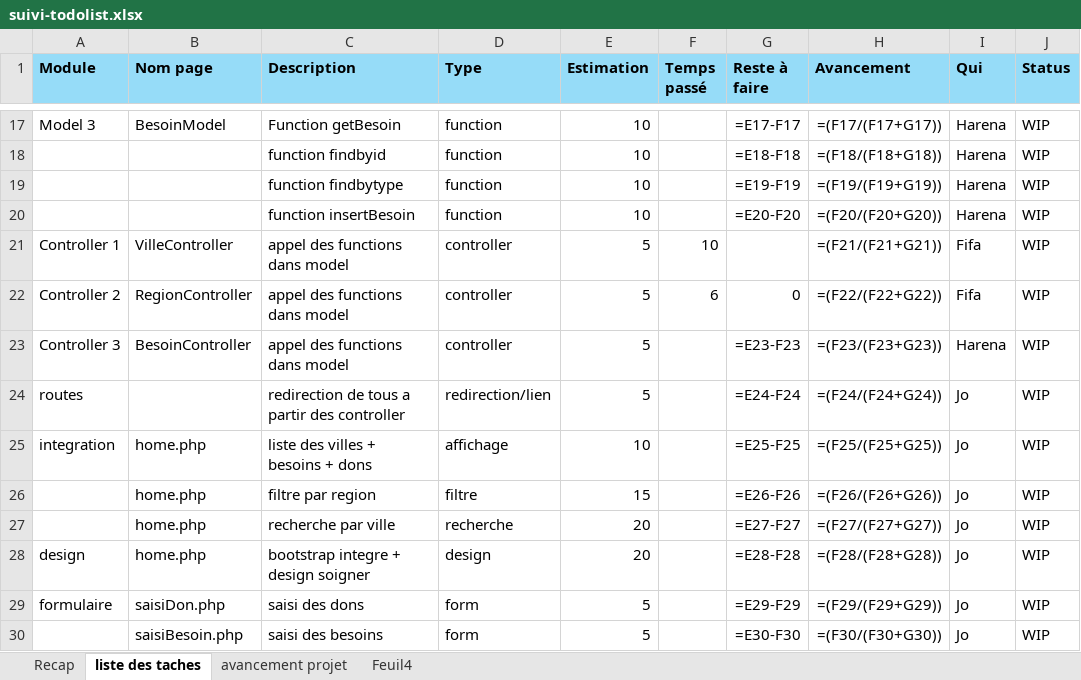
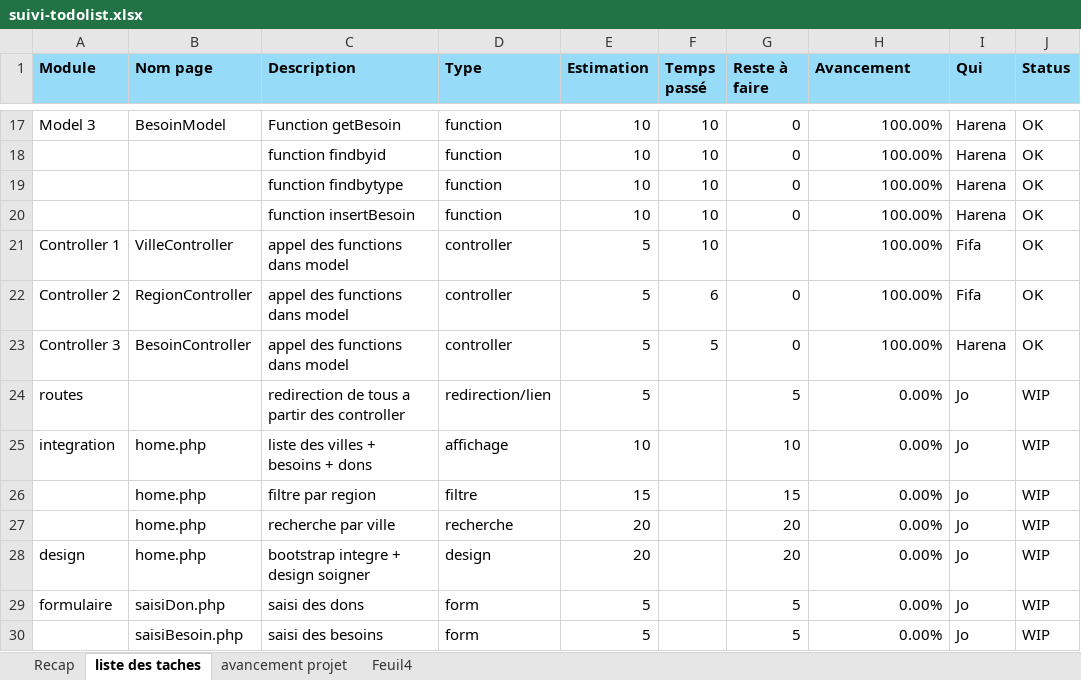
Before and after one commit to adex-ego/BNGRC_S3, an Excel workbook: suivi-todolist.xlsx, sheet liste des taches, drawn as a sheet; only a part is shown, gaps mark what is left out; values as stored, in another font and other column widths than the file's, no borders; formulas without a stored value are shown as written; the diff covers the shown part only; the diff names each change by its address in the sheet, - before the commit and + after, or states it on an @@ line.

```diff
--- a/suivi-todolist.xlsx (sheet liste des taches)
+++ b/suivi-todolist.xlsx (sheet liste des taches)
-F17:F20 (Temps passé): (empty)
+F17:F20 (Temps passé): 10
-G17 (Reste à faire): =E17-F17
+G17 (Reste à faire): 0
-H17 (Avancement): =(F17/(F17+G17))
+H17 (Avancement): 100.00%
-J17:J23 (Status): WIP
+J17:J23 (Status): OK
-G18 (Reste à faire): =E18-F18
+G18 (Reste à faire): 0
-H18 (Avancement): =(F18/(F18+G18))
+H18 (Avancement): 100.00%
-G19 (Reste à faire): =E19-F19
+G19 (Reste à faire): 0
-H19 (Avancement): =(F19/(F19+G19))
+H19 (Avancement): 100.00%
-G20 (Reste à faire): =E20-F20
+G20 (Reste à faire): 0
-H20 (Avancement): =(F20/(F20+G20))
+H20 (Avancement): 100.00%
-H21 (Avancement): =(F21/(F21+G21))
+H21 (Avancement): 100.00%
-H22 (Avancement): =(F22/(F22+G22))
+H22 (Avancement): 100.00%
-F23 (Temps passé): (empty)
+F23 (Temps passé): 5
-G23 (Reste à faire): =E23-F23
+G23 (Reste à faire): 0
-H23 (Avancement): =(F23/(F23+G23))
+H23 (Avancement): 100.00%
-G24 (Reste à faire): =E24-F24
+G24 (Reste à faire): 5
-H24 (Avancement): =(F24/(F24+G24))
+H24 (Avancement): 0.00%
-G25 (Reste à faire): =E25-F25
+G25 (Reste à faire): 10
-H25 (Avancement): =(F25/(F25+G25))
+H25 (Avancement): 0.00%
-G26 (Reste à faire): =E26-F26
+G26 (Reste à faire): 15
-H26 (Avancement): =(F26/(F26+G26))
+H26 (Avancement): 0.00%
-G27 (Reste à faire): =E27-F27
+G27 (Reste à faire): 20
-H27 (Avancement): =(F27/(F27+G27))
+H27 (Avancement): 0.00%
-G28 (Reste à faire): =E28-F28
+G28 (Reste à faire): 20
-H28 (Avancement): =(F28/(F28+G28))
+H28 (Avancement): 0.00%
-G29 (Reste à faire): =E29-F29
+G29 (Reste à faire): 5
-H29 (Avancement): =(F29/(F29+G29))
+H29 (Avancement): 0.00%
-G30 (Reste à faire): =E30-F30
+G30 (Reste à faire): 5
-H30 (Avancement): =(F30/(F30+G30))
+H30 (Avancement): 0.00%
```
Also changed, not shown: 60 edited cells elsewhere in this sheet, sheet avancement projet, 9 other files.
